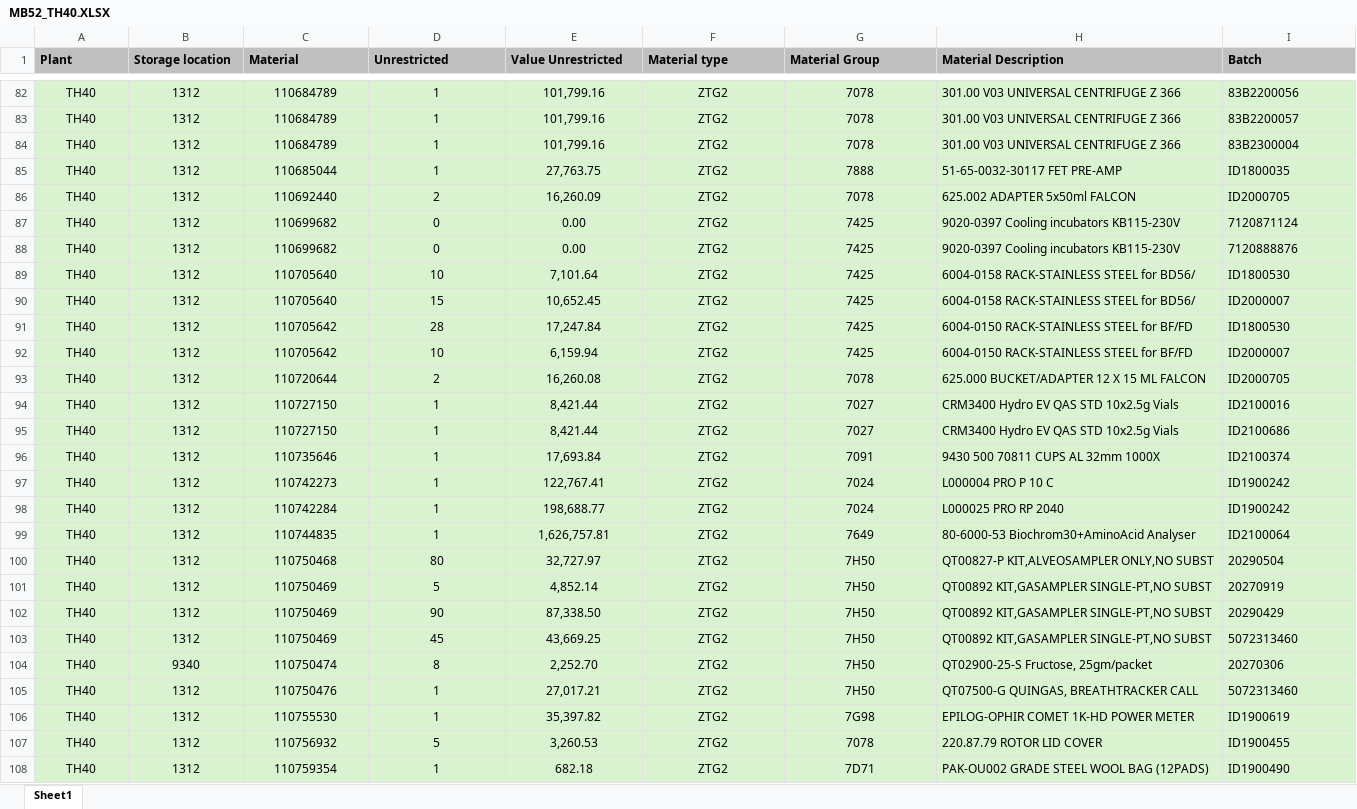
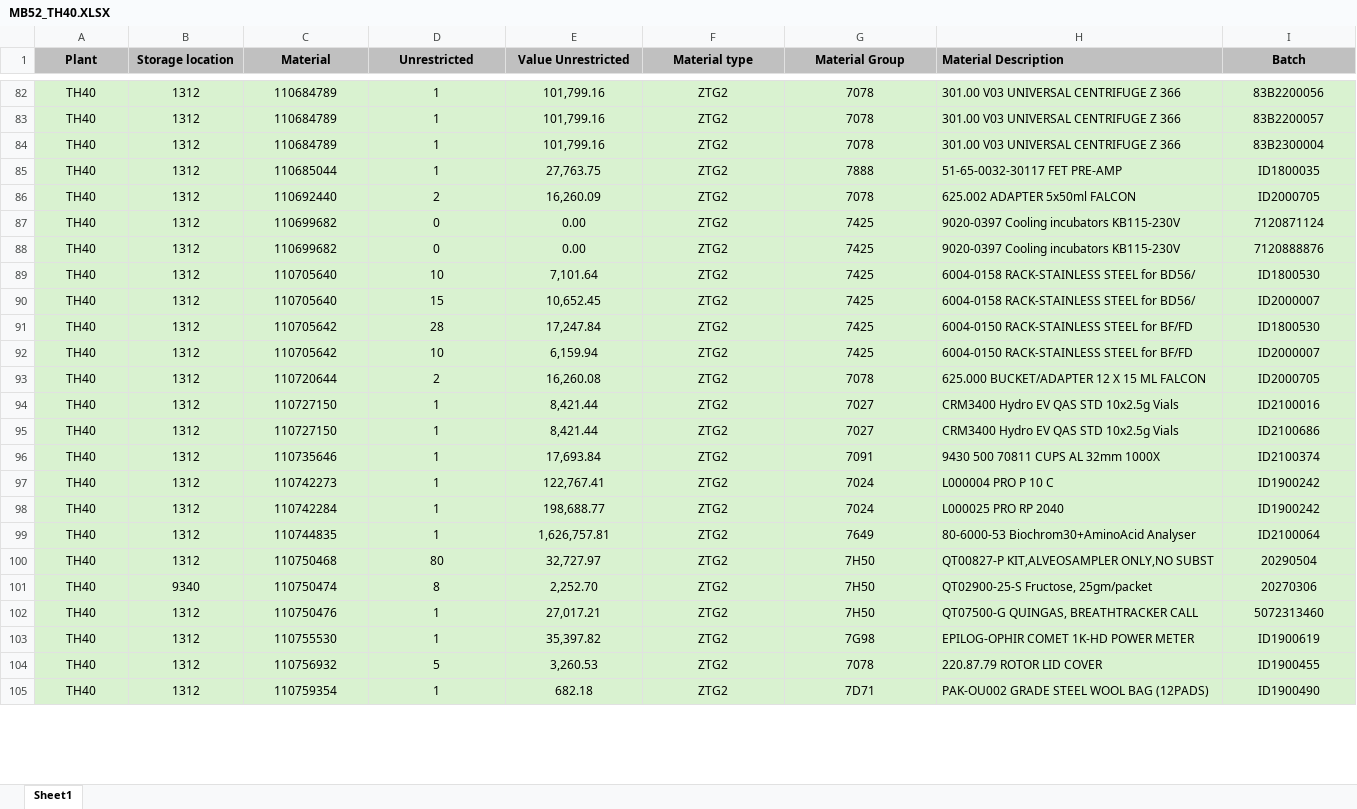
Before and after one commit to PheChon/Automation-Stock-Report, an Excel workbook: input/MB52_TH40.XLSX, sheet Sheet1, drawn as a sheet; only a part is shown, gaps mark what is left out; values as stored, in another font and other column widths than the file's, no borders; removed rows and columns are numbered as before the commit, all else as after; the diff covers the shown part only; the diff names each change by its address in the sheet, - before the commit and + after, or states it on an @@ line.

```diff
--- a/input/MB52_TH40.XLSX (sheet Sheet1)
+++ b/input/MB52_TH40.XLSX (sheet Sheet1)
-A1:G1 alignment: left
+A1:G1 alignment: center
-I1:I100 alignment: left
+I1:I100 alignment: center
-row 101: TH40 | 1312 | 110750469 | 5 | 4,852.14 | ZTG2 | 7H50 | QT00892 KIT,GASAMPLER SINGLE-PT,NO SUBST | 20270919
-row 102: TH40 | 1312 | 110750469 | 90 | 87,338.50 | ZTG2 | 7H50 | QT00892 KIT,GASAMPLER SINGLE-PT,NO SUBST | 20290429
-row 103: TH40 | 1312 | 110750469 | 45 | 43,669.25 | ZTG2 | 7H50 | QT00892 KIT,GASAMPLER SINGLE-PT,NO SUBST | 5072313460
-I101:I105 alignment: left
+I101:I105 alignment: center
```
Also changed, not shown: cell formats elsewhere in this sheet, input/MB52_TH44.XLSX, input/R138_TH40.XLSX, 3 other files.
